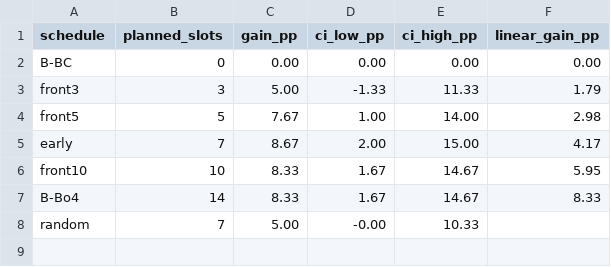
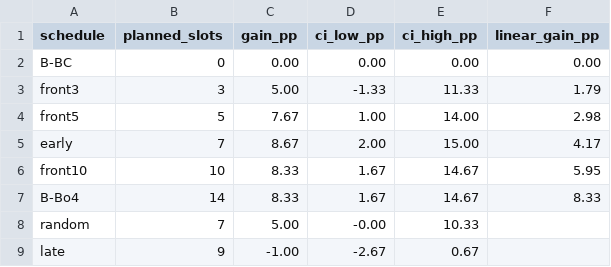
Before and after one commit to Tony1984creator/smolvla-shared-prefix-vgas, a CSV file: results/scheduled_selection/curve.csv, drawn as a sheet; the diff names each change by its address in the sheet, - before the commit and + after, or states it on an @@ line.

Commit message:
Confirm early-window selection on 500 paired Object layouts

```diff
--- a/results/scheduled_selection/curve.csv
+++ b/results/scheduled_selection/curve.csv
+row 9: late | 9 | -1.00 | -2.67 | 0.67
```
Also changed, not shown: 11 other files.
